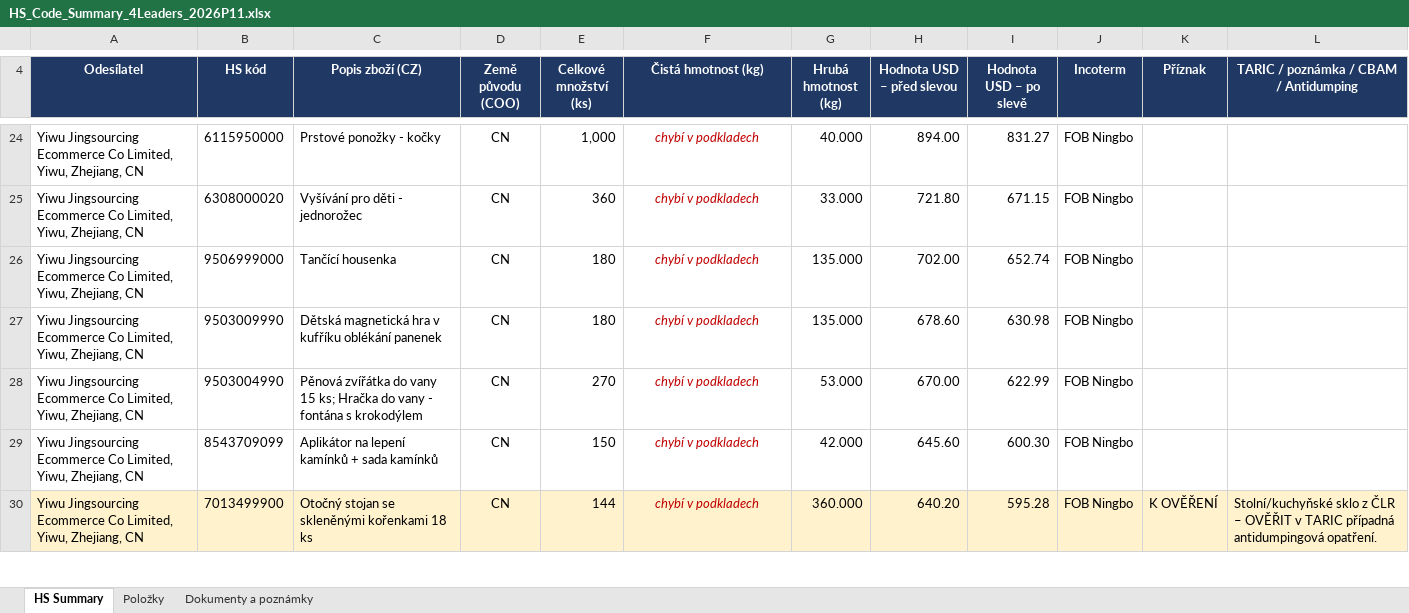
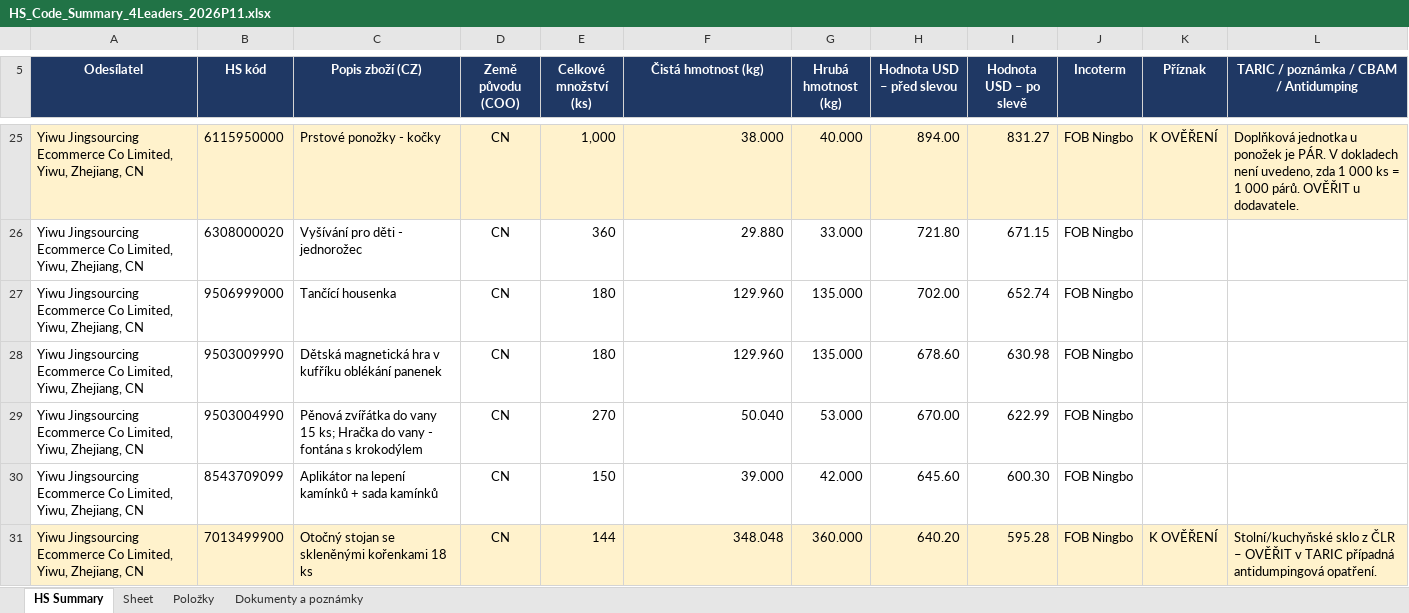
Before and after one commit to Kseni-ia/customs, an Excel workbook: output/HS_Code_Summary_4Leaders_2026P11.xlsx, sheet HS Summary, drawn as a sheet; only a part is shown, gaps mark what is left out; values as stored, in another font and other column widths than the file's, no borders; charts and pictures not drawn; addresses are those after the commit; the diff covers the shown part only; the diff names each change by its address in the sheet, - before the commit and + after, or states it on an @@ line.

```diff
--- a/output/HS_Code_Summary_4Leaders_2026P11.xlsx (sheet HS Summary)
+++ b/output/HS_Code_Summary_4Leaders_2026P11.xlsx (sheet HS Summary)
+sheet tab: Sheet
-A25:L25 fill: none
+A25:L25 fill: #FFF2CC
@@ F25:F31 italic: on → off, text colour: #C00000 → black, alignment: center → right @@
-F25 (Čistá hmotnost (kg)): chybí v podkladech
+F25 (Čistá hmotnost (kg)): 38.000
-K25 (Příznak): (empty)
+K25 (Příznak): K OVĚŘENÍ
-L25: (empty)
+L25: Doplňková jednotka u ponožek je PÁR. V dokladech není uvedeno, zda 1 000 ks = 1 000 párů. OVĚŘIT u dodavatele.
-F26 (Čistá hmotnost (kg)): chybí v podkladech
+F26 (Čistá hmotnost (kg)): 29.880
-F27:F28 (Čistá hmotnost (kg)): chybí v podkladech
+F27:F28 (Čistá hmotnost (kg)): 129.960
-F29 (Čistá hmotnost (kg)): chybí v podkladech
+F29 (Čistá hmotnost (kg)): 50.040
-F30 (Čistá hmotnost (kg)): chybí v podkladech
+F30 (Čistá hmotnost (kg)): 39.000
-F31 (Čistá hmotnost (kg)): chybí v podkladech
+F31 (Čistá hmotnost (kg)): 348.048
```
Also changed, not shown: 3 added rows, 50 edited cells and cell formats elsewhere in this sheet, sheet Dokumenty a poznámky, sheet Položky, formulas that keep their value, 1 other file.
